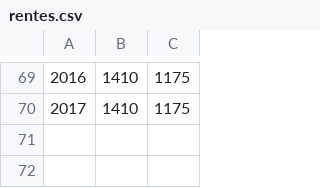
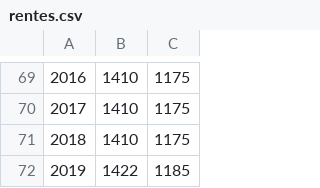
Before and after one commit to benjaminkoschig/webavs, a CSV file: webavs-web/src/main/resources/rentes.csv, drawn as a sheet; only a part is shown, gaps mark what is left out; the diff names each change by its address in the sheet, - before the commit and + after, or states it on an @@ line.

Commit message:
Update RAM 2018 2019

```diff
--- a/webavs-web/src/main/resources/rentes.csv
+++ b/webavs-web/src/main/resources/rentes.csv
+row 71: 2018 | 1410 | 1175
+row 72: 2019 | 1422 | 1185
```
